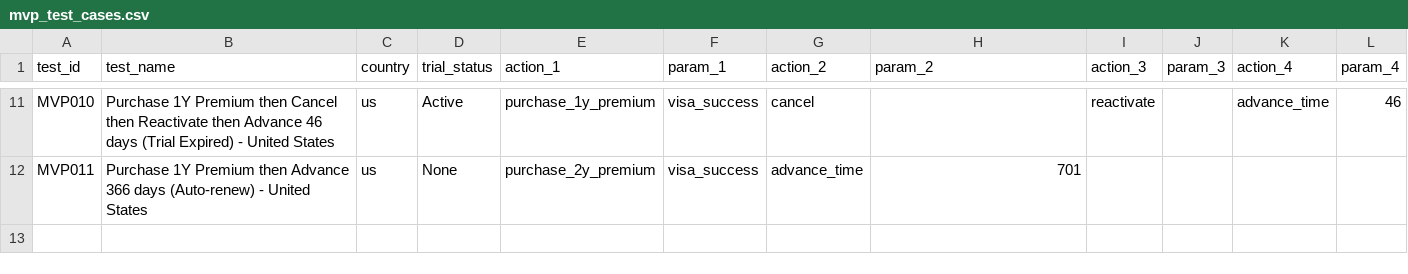
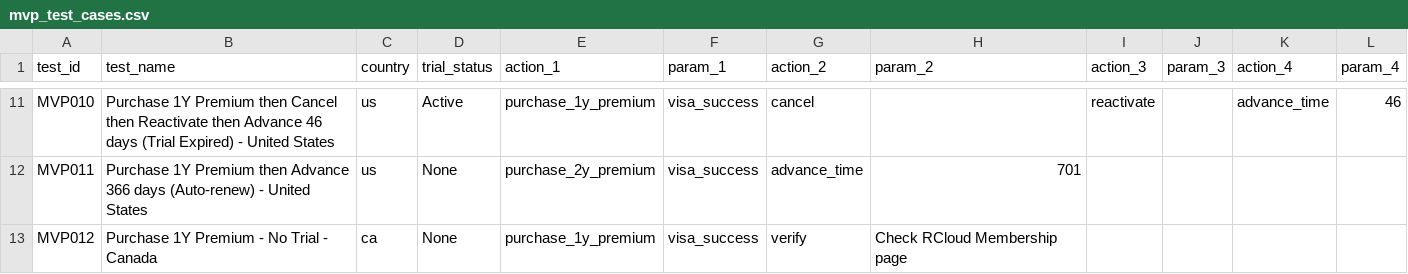
Before and after one commit to bugraakcanrapsodo/subscription, a CSV file: data/mvp_test_cases.csv, drawn as a sheet; only a part is shown, gaps mark what is left out; the diff names each change by its address in the sheet, - before the commit and + after, or states it on an @@ line.

Commit message:
Manual verify action implemented

```diff
--- a/data/mvp_test_cases.csv
+++ b/data/mvp_test_cases.csv
+row 13: MVP012 | Purchase 1Y Premium - No Trial - Canada | ca | None | purchase_1y_premium | visa_success | verify | Check RCloud Membership page
```
Also changed, not shown: 6 other files.
